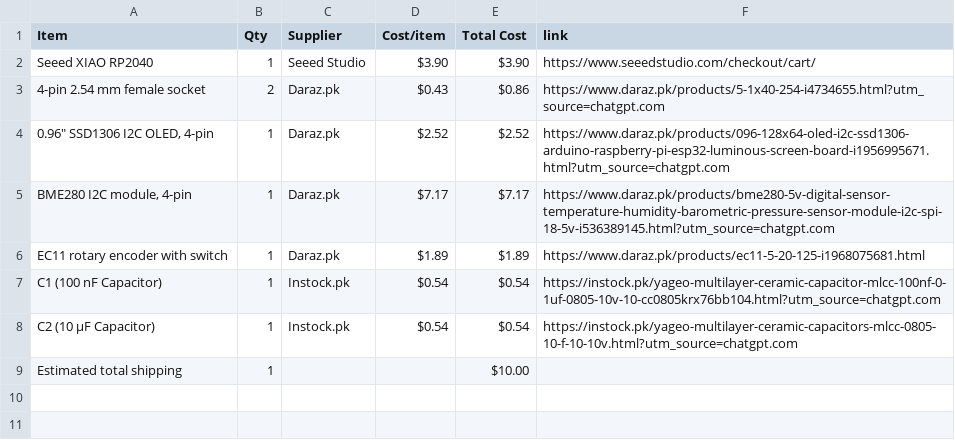
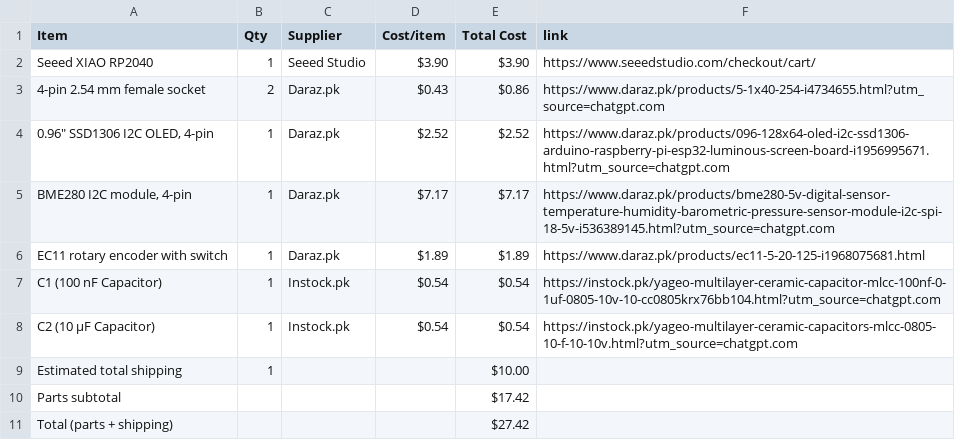
Before and after one commit to s-fariya/Half-Life-Display, a CSV file: BOM.csv, drawn as a sheet; the diff names each change by its address in the sheet, - before the commit and + after, or states it on an @@ line.

Commit message:
Update BOM.csv

```diff
--- a/BOM.csv
+++ b/BOM.csv
+row 10: Parts subtotal |  |  |  | $17.42
+row 11: Total (parts + shipping) |  |  |  | $27.42
```
